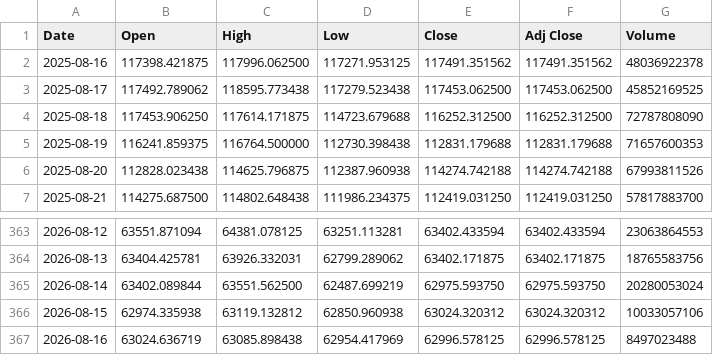
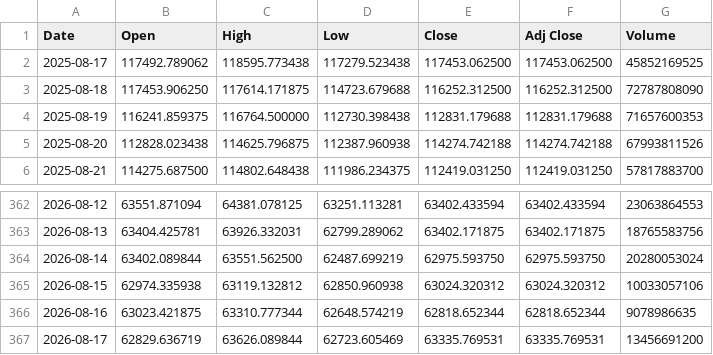
Before and after one commit to yamaccu/marketdata, a CSV file: data/bitcoin.csv, drawn as a sheet; only a part is shown, gaps mark what is left out.

```diff
--- a/data/bitcoin.csv
+++ b/data/bitcoin.csv
@@ -1,3 +1,2 @@
 Date,Open,High,Low,Close,Adj Close,Volume
-2025-08-16,117398.421875,117996.062500,117271.953125,117491.351562,117491.351562,48036922378
 2025-08-17,117492.789062,118595.773438,117279.523438,117453.062500,117453.062500,45852169525
@@ -366,2 +365,3 @@ Date,Open,High,Low,Close,Adj Close,Volume
 2026-08-15,62974.335938,63119.132812,62850.960938,63024.320312,63024.320312,10033057106
-2026-08-16,63024.636719,63085.898438,62954.417969,62996.578125,62996.578125,8497023488
+2026-08-16,63023.421875,63310.777344,62648.574219,62818.652344,62818.652344,9078986635
+2026-08-17,62829.636719,63626.089844,62723.605469,63335.769531,63335.769531,13456691200
```
Also changed, not shown: data/bitcoin_1h.csv, data/gold_futures.csv, 3 other files.
